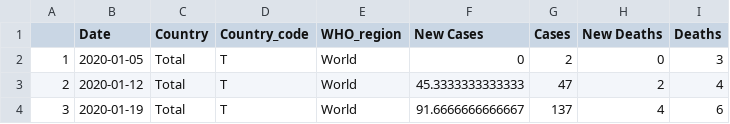
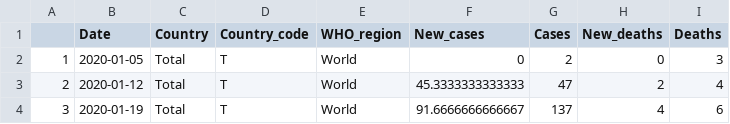
Before and after one commit to Jenna-Zhao/COVID-19_Cases, a CSV file: data/derived/02_COVID-19_global_data_world.csv, drawn as a sheet; only a part is shown.

Commit message:
change column names for derived data

```diff
--- a/data/derived/02_COVID-19_global_data_world.csv
+++ b/data/derived/02_COVID-19_global_data_world.csv
@@ -1,2 +1,2 @@
-"","Date","Country","Country_code","WHO_region","New Cases","Cases","New Deaths","Deaths"
+"","Date","Country","Country_code","WHO_region","New_cases","Cases","New_deaths","Deaths"
 "1",2020-01-05,"Total","T","World",0,2,0,3
```
Also changed, not shown: 3 other files.
